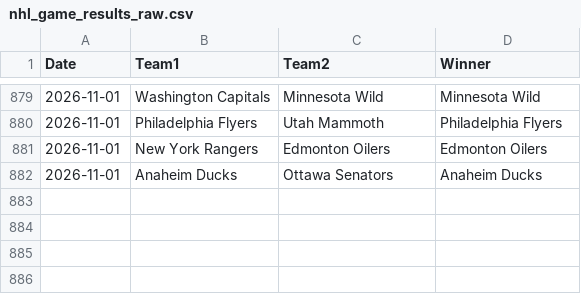
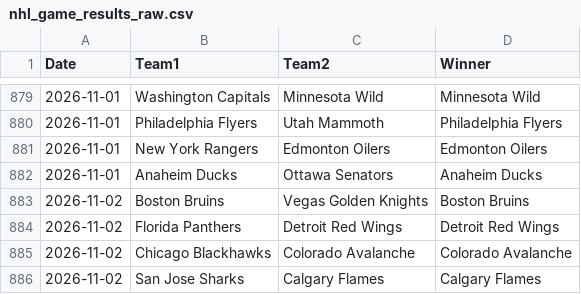
Before and after one commit to AHarper413/bether-website, a CSV file: pipeline/nhl_game_results_raw.csv, drawn as a sheet; only a part is shown, gaps mark what is left out.

```diff
--- a/pipeline/nhl_game_results_raw.csv
+++ b/pipeline/nhl_game_results_raw.csv
@@ -882 +882,5 @@ Date,Team1,Team2,Winner
 2026-11-01,Anaheim Ducks,Ottawa Senators,Anaheim Ducks
+2026-11-02,Boston Bruins,Vegas Golden Knights,Boston Bruins
+2026-11-02,Florida Panthers,Detroit Red Wings,Detroit Red Wings
+2026-11-02,Chicago Blackhawks,Colorado Avalanche,Colorado Avalanche
+2026-11-02,San Jose Sharks,Calgary Flames,Calgary Flames
```
Also changed, not shown: 1 other file.
